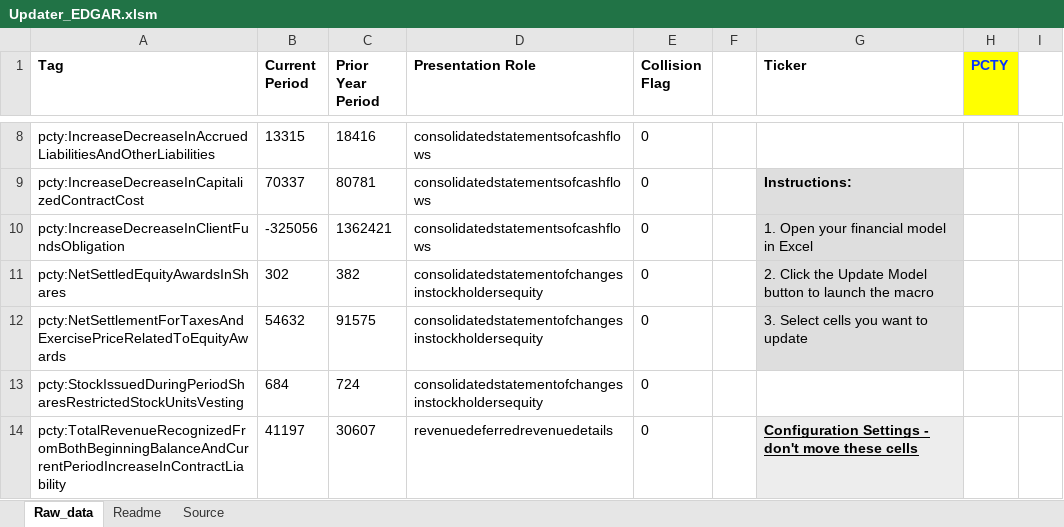
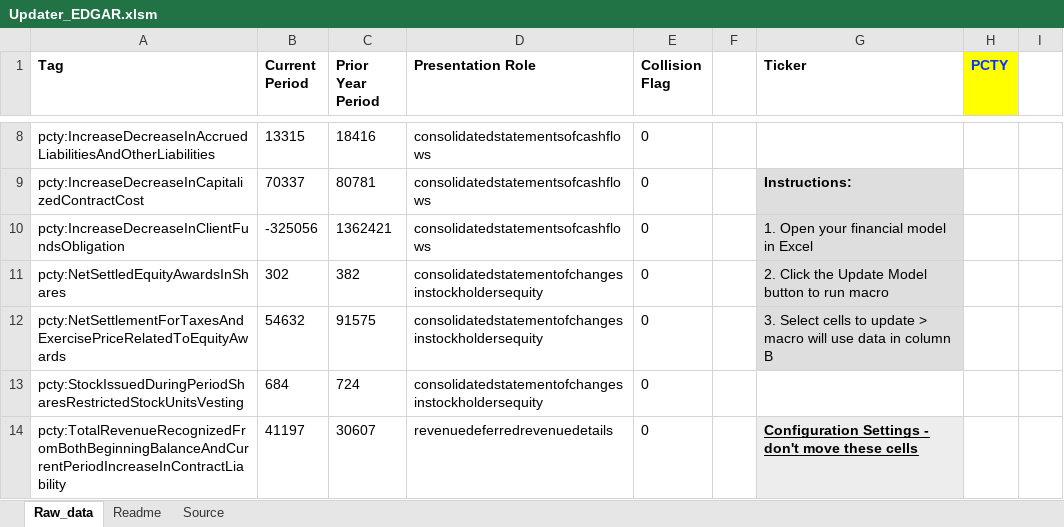
Before and after one commit to henrysouchien/edgar-updater, an Excel workbook: Updater_EDGAR.xlsm, sheet Raw_data, drawn as a sheet; only a part is shown, gaps mark what is left out; values as stored, in another font and other column widths than the file's, no borders; charts and pictures not drawn; the diff names each change by its address in the sheet, - before the commit and + after, or states it on an @@ line.

Commit message:
final checks - added logging script and adjusted macro instructions

```diff
--- a/Updater_EDGAR.xlsm (sheet Raw_data)
+++ b/Updater_EDGAR.xlsm (sheet Raw_data)
-G11 (Ticker): …button to launch the macro
+G11 (Ticker): …button to run macro
-G12 (Ticker): …Select cells you want to update
+G12 (Ticker): …Select cells to update > macro will use data in column B
```
Also changed, not shown: 1 other file.
